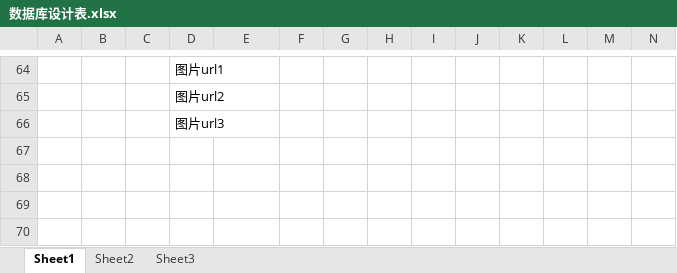
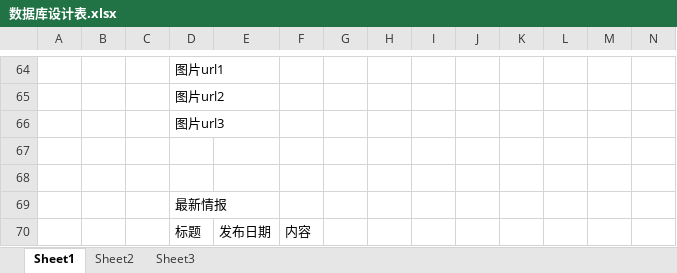
Before and after one commit to lixbai/meizitu, an Excel workbook: 数据库设计表.xlsx, sheet Sheet1, drawn as a sheet; only a part is shown, gaps mark what is left out; values as stored, in another font and other column widths than the file's, no borders; rows hold the shown columns only; the diff names each change by its address in the sheet, - before the commit and + after, or states it on an @@ line.

```diff
--- a/数据库设计表.xlsx (sheet Sheet1)
+++ b/数据库设计表.xlsx (sheet Sheet1)
+row 67: (empty)
+row 68: (empty)
+row 69:  |  |  | 最新情报
+row 70:  |  |  | 标题 | 发布日期 | 内容
```
Also changed, not shown: 1 other file.
